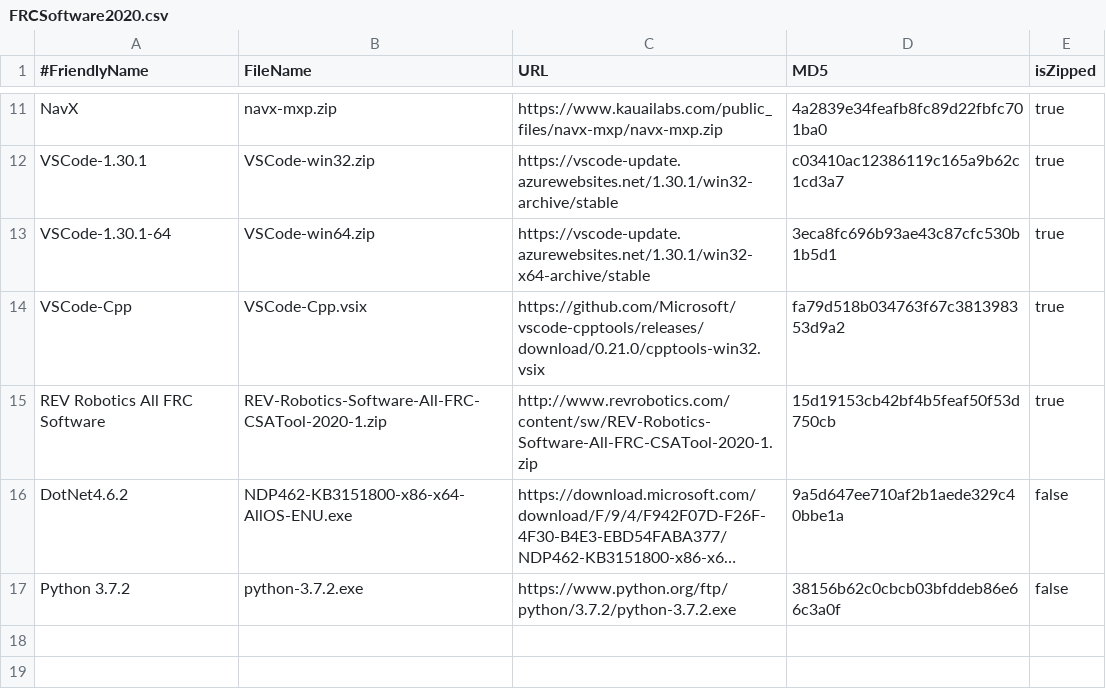
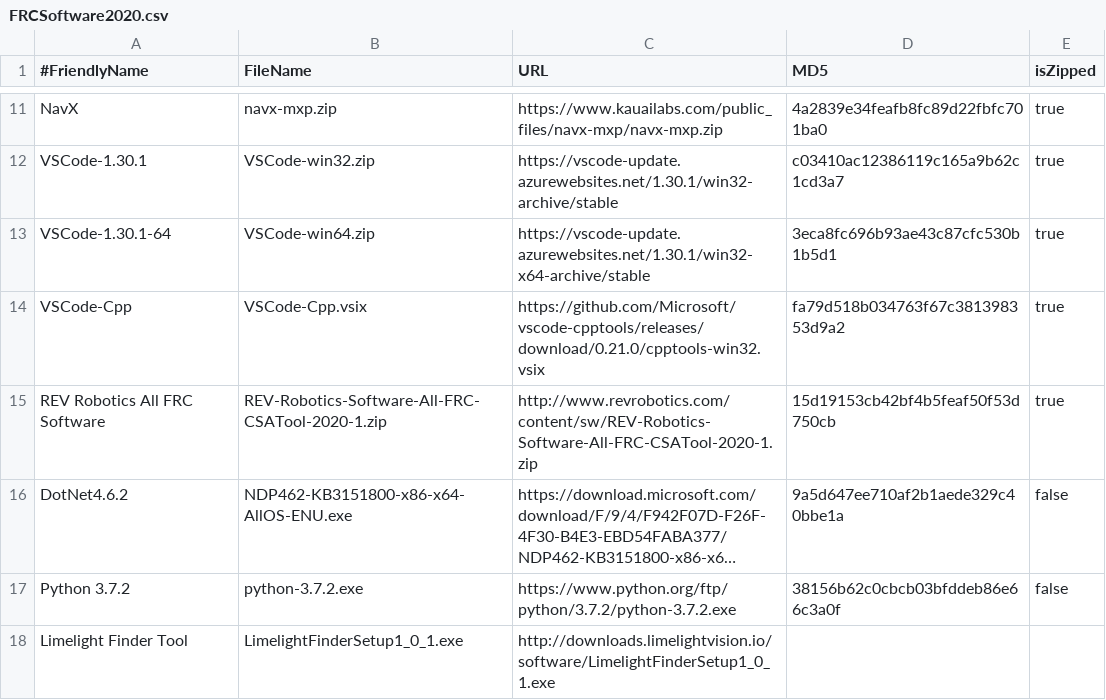
Before and after one commit to JamieSinn/CSA-USB-Tool, a CSV file: FRCSoftware2020.csv, drawn as a sheet; only a part is shown, gaps mark what is left out; long unchanged cells end in …; the diff names each change by its address in the sheet, - before the commit and + after, or states it on an @@ line.

Commit message:
Added Limelight Finder Tool to the download list

```diff
--- a/FRCSoftware2020.csv
+++ b/FRCSoftware2020.csv
+row 18: Limelight Finder Tool | LimelightFinderSetup1_0_1.exe | http://downloads.limelightvision.io/software/LimelightFinderSetup1_0_1.exe
```
